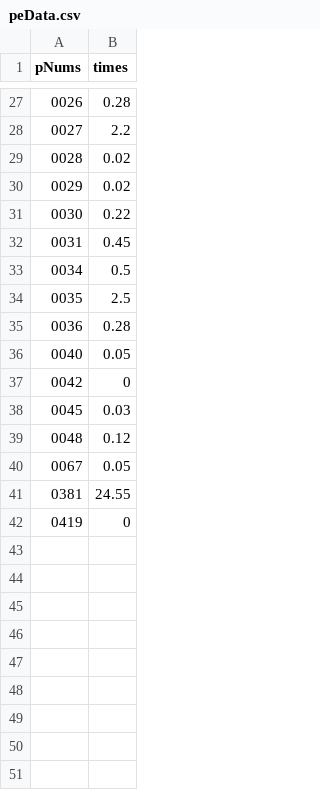
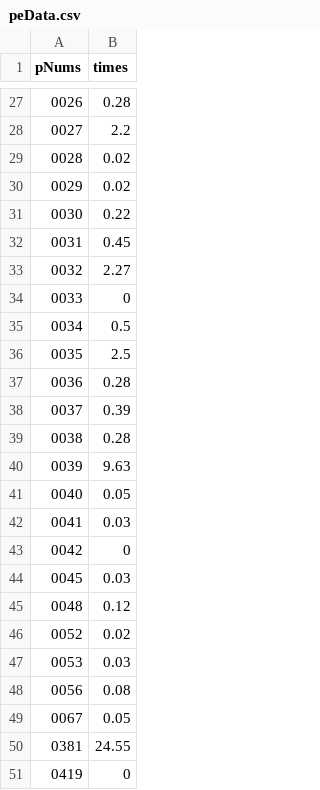
Before and after one commit to wwkong/Project-Euler, a CSV file: Statistics/peData.csv, drawn as a sheet; only a part is shown, gaps mark what is left out.

```diff
--- a/Statistics/peData.csv
+++ b/Statistics/peData.csv
@@ -32,2 +32,4 @@
 "0031",0.45
+"0032",2.27
+"0033",0
 "0034",0.5
@@ -35,3 +37,7 @@
 "0036",0.28
+"0037",0.39
+"0038",0.28
+"0039",9.63
 "0040",0.05
+"0041",0.03
 "0042",0
@@ -39,2 +45,5 @@
 "0048",0.12
+"0052",0.02
+"0053",0.03
+"0056",0.08
 "0067",0.05
```
Also changed, not shown: 20 other files.
